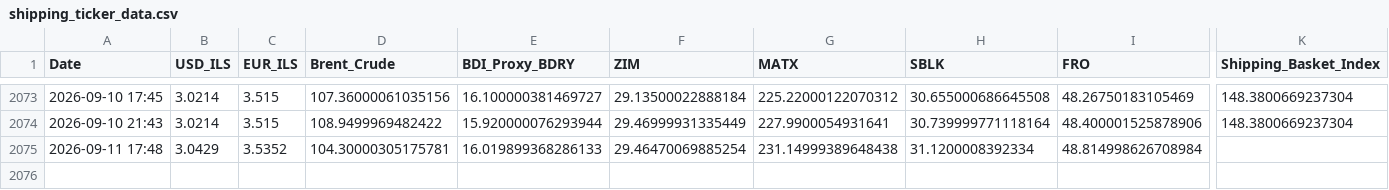
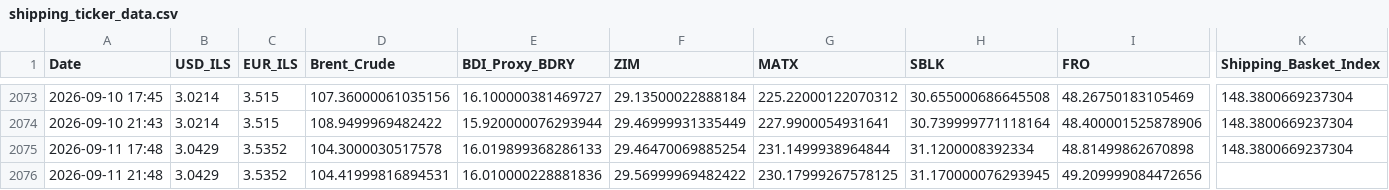
Before and after one commit to AshKatzEm/logistics-cost, a CSV file: shipping_ticker_data.csv, drawn as a sheet; only a part is shown, gaps mark what is left out; rows hold the shown columns only; the diff names each change by its address in the sheet, - before the commit and + after, or states it on an @@ line.

```diff
--- a/shipping_ticker_data.csv
+++ b/shipping_ticker_data.csv
-D2075 (Brent_Crude): 104.30000305175781
+D2075 (Brent_Crude): 104.3000030517578
-G2075 (MATX): 231.14999389648438
+G2075 (MATX): 231.1499938964844
-I2075 (FRO): 48.814998626708984
+I2075 (FRO): 48.81499862670898
-K2075 (Shipping_Basket_Index): (empty)
+K2075 (Shipping_Basket_Index): 148.3800669237304
+row 2076: 2026-09-11 21:48 | 3.0429 | 3.5352 | 104.41999816894531 | 16.010000228881836 | 29.56999969482422 | 230.17999267578125 | 31.170000076293945 | 49.209999084472656
```
